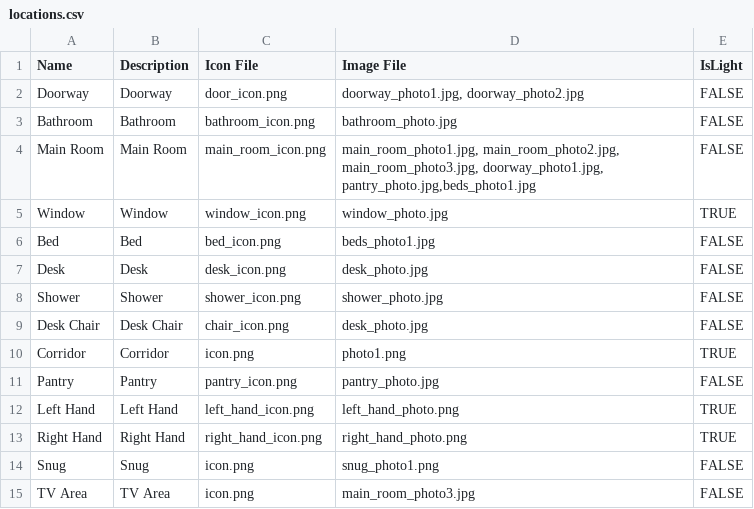
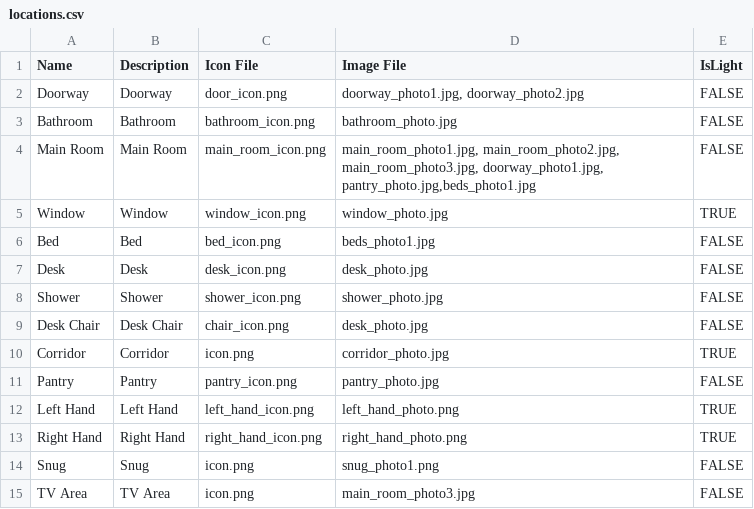
Before and after one commit to kwoolter/Quarantine, a CSV file: quarantine/model/data/locations.csv, drawn as a sheet.

```diff
--- a/quarantine/model/data/locations.csv
+++ b/quarantine/model/data/locations.csv
@@ -9,3 +9,3 @@ Shower,Shower,shower_icon.png,shower_photo.jpg,FALSE
 Desk Chair,Desk Chair,chair_icon.png,desk_photo.jpg,FALSE
-Corridor,Corridor,icon.png,photo1.png,TRUE
+Corridor,Corridor,icon.png,corridor_photo.jpg,TRUE
 Pantry,Pantry,pantry_icon.png,pantry_photo.jpg,FALSE
```
Also changed, not shown: quarantine/model/data/map.csv, 4 other files.
